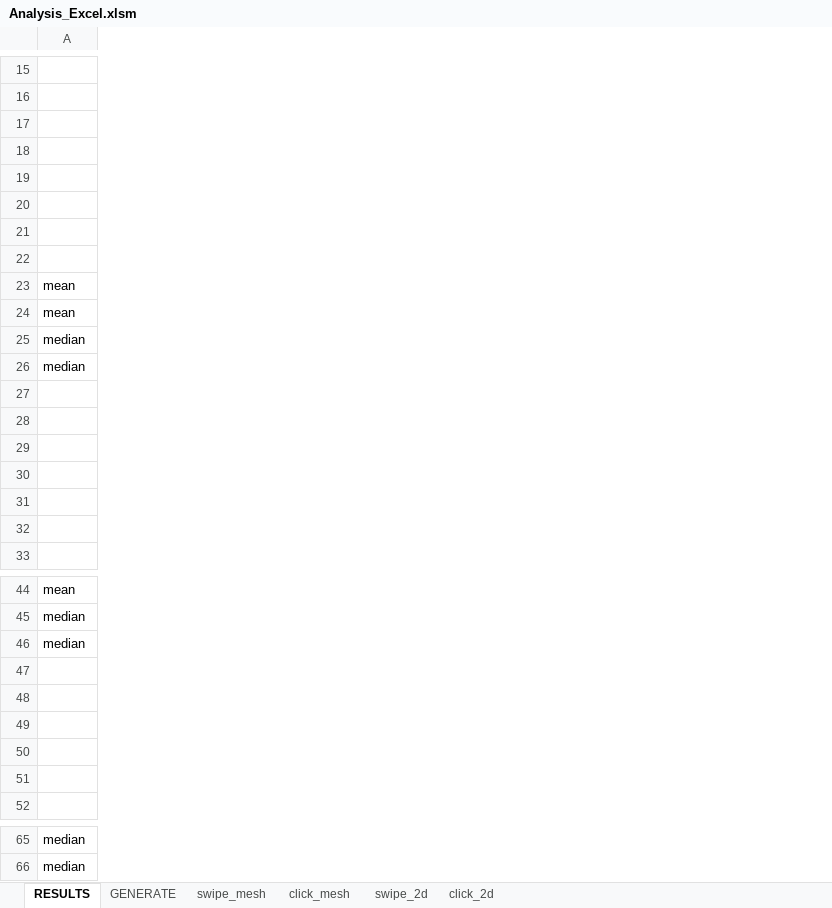
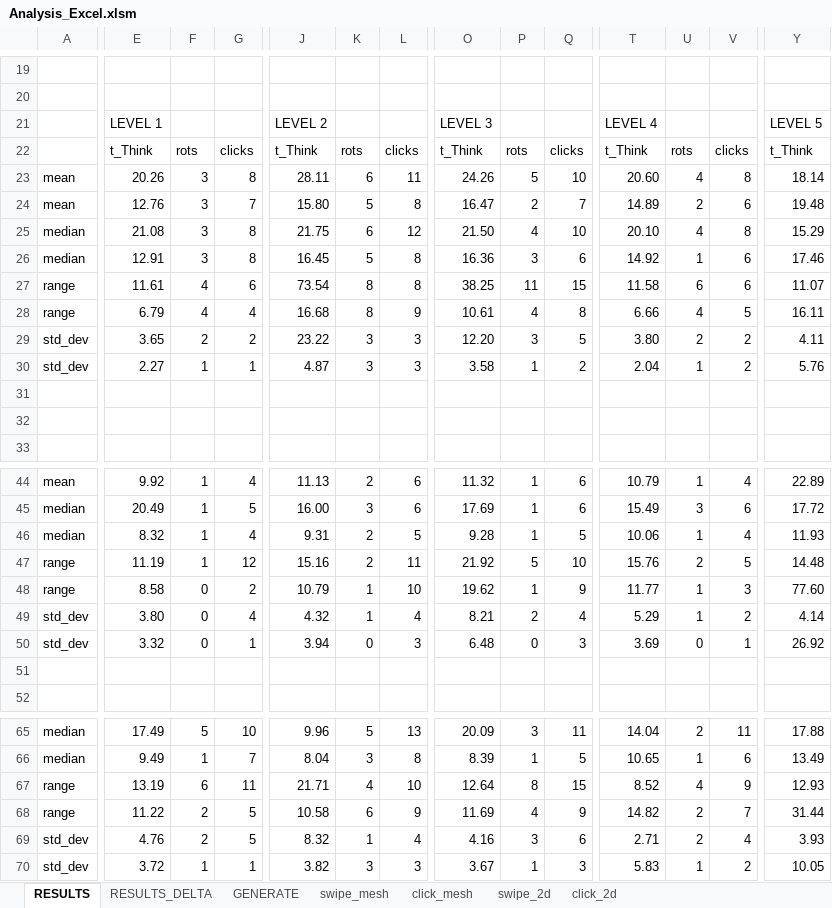
Before and after one commit to exaequo/Masters, an Excel workbook: Analysis_Excel.xlsm, sheet RESULTS, drawn as a sheet; only a part is shown, gaps mark what is left out; values as stored, in another font and other column widths than the file's, no cell formats; charts and pictures not drawn; removed rows and columns are numbered as before the commit, all else as after; rows hold the shown columns only; the diff covers the shown part only; the diff names each change by its address in the sheet, - before the commit and + after, or states it on an @@ line.

Commit message:
Delta results sheet

```diff
--- a/Analysis_Excel.xlsm (sheet RESULTS)
+++ b/Analysis_Excel.xlsm (sheet RESULTS)
+sheet tab: RESULTS_DELTA
+column E, rows 21-30: LEVEL 1 | t_Think | 20.26 | 12.76 | 21.08 | 12.91 | 11.61 | 6.79 | 3.65 | 2.27; rows 44-50: 9.92 | 20.49 | 8.32 | 11.19 | 8.58 | 3.80 | 3.32; rows 65-66: 17.49 | 9.49
+column F, rows 22-30: rots | 3 | 3 | 3 | 3 | 4 | 4 | 2 | 1; rows 44-50: 1 | 1 | 1 | 1 | 0 | 0 | 0; rows 65-66: 5 | 1
+column G, rows 22-30: clicks | 8 | 7 | 8 | 8 | 6 | 4 | 2 | 1; rows 44-50: 4 | 5 | 4 | 12 | 2 | 4 | 1; rows 65-66: 10 | 7
+column J, rows 21-30: LEVEL 2 | t_Think | 28.11 | 15.80 | 21.75 | 16.45 | 73.54 | 16.68 | 23.22 | 4.87; rows 44-50: 11.13 | 16.00 | 9.31 | 15.16 | 10.79 | 4.32 | 3.94; rows 65-66: 9.96 | 8.04
+column K, rows 22-30: rots | 6 | 5 | 6 | 5 | 8 | 8 | 3 | 3; rows 44-50: 2 | 3 | 2 | 2 | 1 | 1 | 0; rows 65-66: 5 | 3
+column L, rows 22-30: clicks | 11 | 8 | 12 | 8 | 8 | 9 | 3 | 3; rows 44-50: 6 | 6 | 5 | 11 | 10 | 4 | 3; rows 65-66: 13 | 8
+column O, rows 21-30: LEVEL 3 | t_Think | 24.26 | 16.47 | 21.50 | 16.36 | 38.25 | 10.61 | 12.20 | 3.58; rows 44-50: 11.32 | 17.69 | 9.28 | 21.92 | 19.62 | 8.21 | 6.48; rows 65-66: 20.09 | 8.39
+column P, rows 22-30: rots | 5 | 2 | 4 | 3 | 11 | 4 | 3 | 1; rows 44-50: 1 | 1 | 1 | 5 | 1 | 2 | 0; rows 65-66: 3 | 1
+column Q, rows 22-30: clicks | 10 | 7 | 10 | 6 | 15 | 8 | 5 | 2; rows 44-50: 6 | 6 | 5 | 10 | 9 | 4 | 3; rows 65-66: 11 | 5
+column T, rows 21-30: LEVEL 4 | t_Think | 20.60 | 14.89 | 20.10 | 14.92 | 11.58 | 6.66 | 3.80 | 2.04; rows 44-50: 10.79 | 15.49 | 10.06 | 15.76 | 11.77 | 5.29 | 3.69; rows 65-66: 14.04 | 10.65
+column U, rows 22-30: rots | 4 | 2 | 4 | 1 | 6 | 4 | 2 | 1; rows 44-50: 1 | 3 | 1 | 2 | 1 | 1 | 0; rows 65-66: 2 | 1
+column V, rows 22-30: clicks | 8 | 6 | 8 | 6 | 6 | 5 | 2 | 2; rows 44-50: 4 | 6 | 4 | 5 | 3 | 2 | 1; rows 65-66: 11 | 6
+column Y, rows 21-30: LEVEL 5 | t_Think | 18.14 | 19.48 | 15.29 | 17.46 | 11.07 | 16.11 | 4.11 | 5.76; rows 44-50: 22.89 | 17.72 | 11.93 | 14.48 | 77.60 | 4.14 | 26.92; rows 65-66: 17.88 | 13.49
-row 17: (empty)
-row 18: (empty)
-row 19: (empty)
-row 20: (empty)
-row 27: (empty)
+row 27: range | 11.61 | 4 | 6 | 73.54 | 8 | 8 | 38.25 | 11 | 15 | 11.58 | 6 | 6 | 11.07
-row 28: (empty)
+row 28: range | 6.79 | 4 | 4 | 16.68 | 8 | 9 | 10.61 | 4 | 8 | 6.66 | 4 | 5 | 16.11
-row 29: (empty)
+row 29: std_dev | 3.65 | 2 | 2 | 23.22 | 3 | 3 | 12.20 | 3 | 5 | 3.80 | 2 | 2 | 4.11
-row 30: (empty)
+row 30: std_dev | 2.27 | 1 | 1 | 4.87 | 3 | 3 | 3.58 | 1 | 2 | 2.04 | 1 | 2 | 5.76
-row 47: (empty)
+row 47: range | 11.19 | 1 | 12 | 15.16 | 2 | 11 | 21.92 | 5 | 10 | 15.76 | 2 | 5 | 14.48
-row 48: (empty)
+row 48: range | 8.58 | 0 | 2 | 10.79 | 1 | 10 | 19.62 | 1 | 9 | 11.77 | 1 | 3 | 77.60
-row 49: (empty)
+row 49: std_dev | 3.80 | 0 | 4 | 4.32 | 1 | 4 | 8.21 | 2 | 4 | 5.29 | 1 | 2 | 4.14
-row 50: (empty)
+row 50: std_dev | 3.32 | 0 | 1 | 3.94 | 0 | 3 | 6.48 | 0 | 3 | 3.69 | 0 | 1 | 26.92
+row 67: range | 13.19 | 6 | 11 | 21.71 | 4 | 10 | 12.64 | 8 | 15 | 8.52 | 4 | 9 | 12.93
+row 68: range | 11.22 | 2 | 5 | 10.58 | 6 | 9 | 11.69 | 4 | 9 | 14.82 | 2 | 7 | 31.44
+row 69: std_dev | 4.76 | 2 | 5 | 8.32 | 1 | 4 | 4.16 | 3 | 6 | 2.71 | 2 | 4 | 3.93
+row 70: std_dev | 3.72 | 1 | 1 | 3.82 | 3 | 3 | 3.67 | 1 | 3 | 5.83 | 1 | 2 | 10.05
```
Also changed, not shown: 5 added rows, 1 removed row, 5 added columns, 15 removed columns and 10 edited cells elsewhere in this sheet, sheet swipe_mesh, sheet click_mesh, sheet click_2d, sheet swipe_2d, cell formats, charts or pictures, 1 other file.
